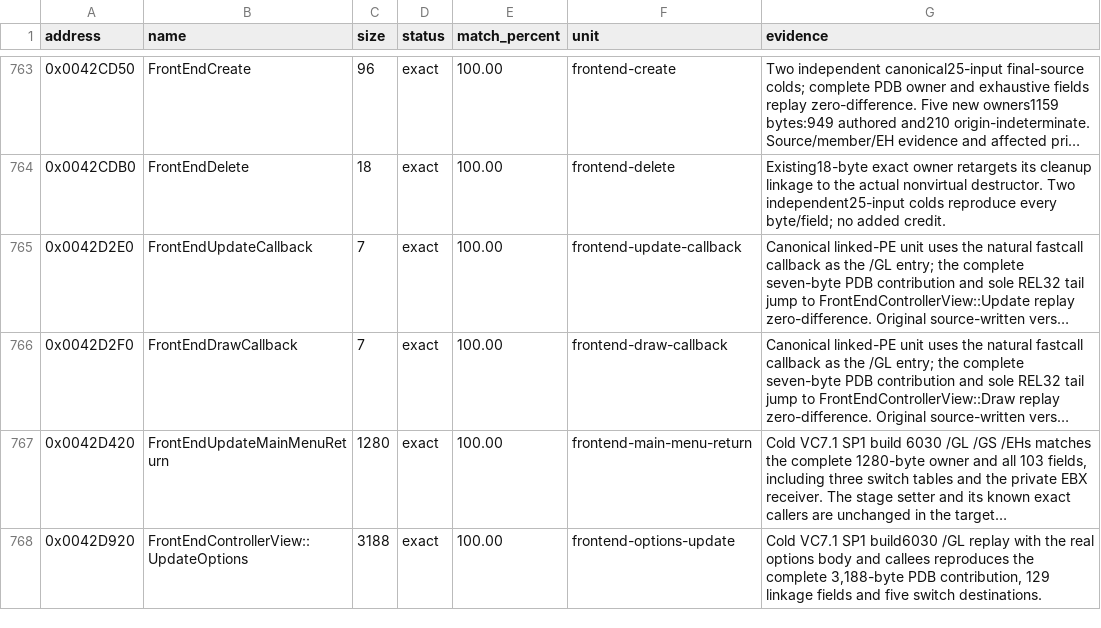
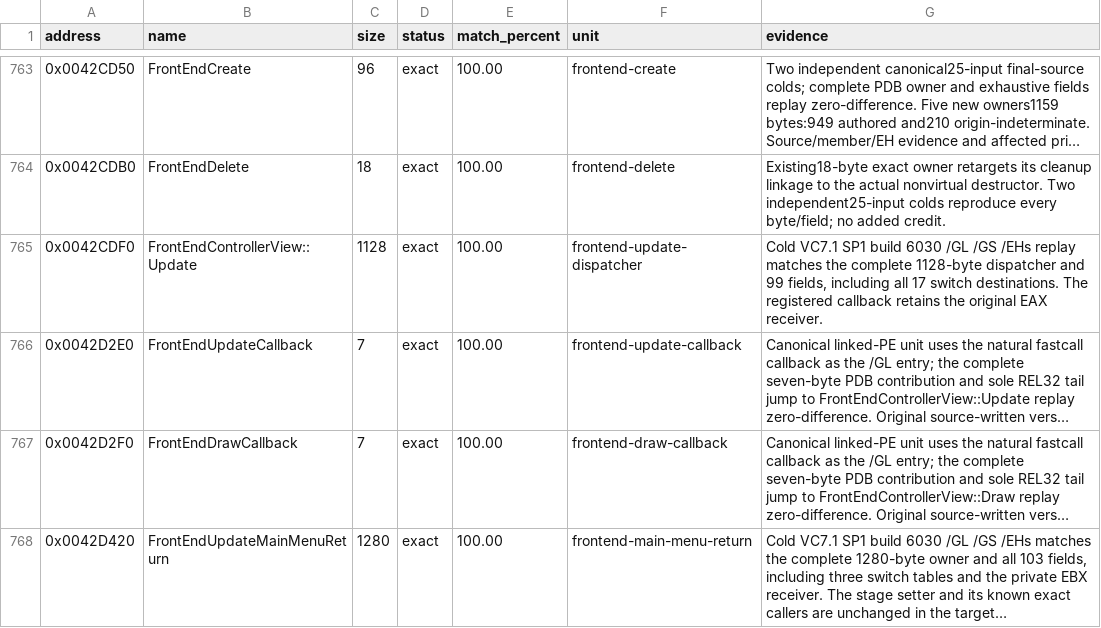
Before and after one commit to N0zoM1z0/th10, a CSV file: config/matches.csv, drawn as a sheet; only a part is shown, gaps mark what is left out; the shorter side is filled out with more unchanged rows; long unchanged cells end in …; the diff names each change by its address in the sheet, - before the commit and + after, or states it on an @@ line.

Commit message:
gpt-6.2-sol: match the complete title screen dispatcher
Co-authored-by: gensokyo-dev <342580529+gensokyo-dev@users.noreply.github.com>

```diff
--- a/config/matches.csv
+++ b/config/matches.csv
+row 765: 0x0042CDF0 | FrontEndControllerView::Update | 1128 | exact | 100.00 | frontend-update-dispatcher | Cold VC7.1 SP1 build 6030 /GL /GS /EHs replay matches the complete 1128-byte dispatcher and 99 fields, including all 17 switch destinations. The registered callback retains the original EAX receiver.
```
Also changed, not shown: 7 other files.
